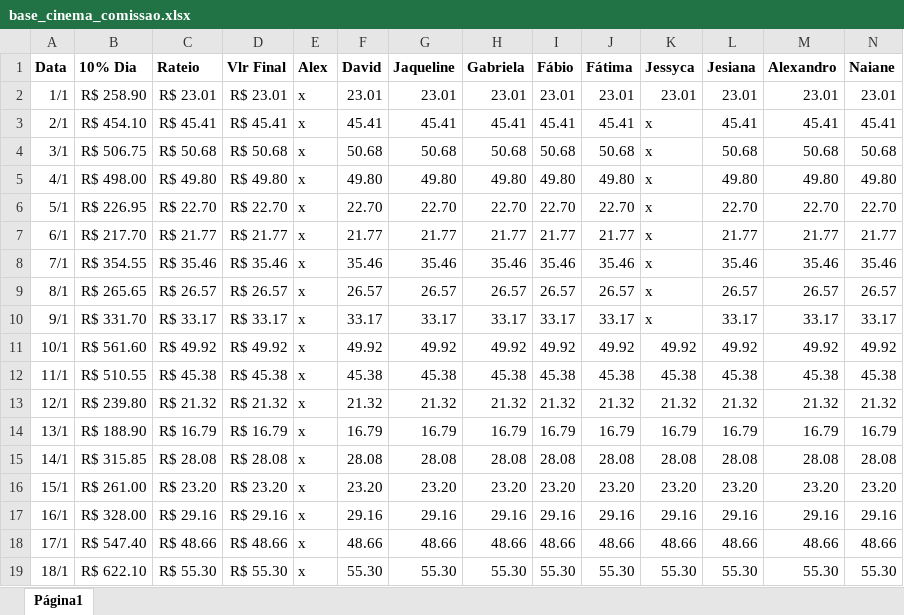
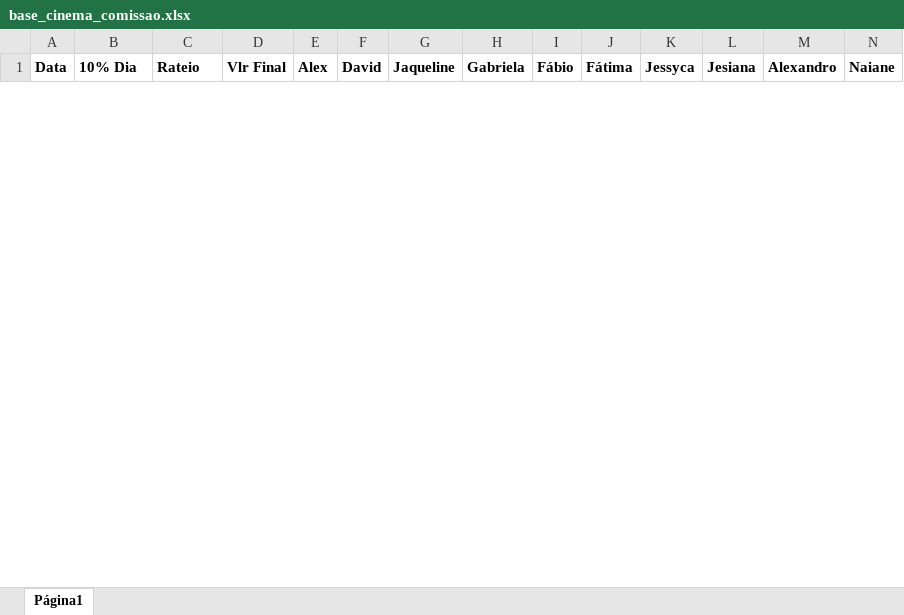
Before and after one commit to alexpereira82log-ui/scada_cafe, an Excel workbook: base_cinema_comissao.xlsx, sheet Página1, drawn as a sheet; only a part is shown; values as stored, in another font and other column widths than the file's, no borders; charts and pictures not drawn; removed rows and columns are numbered as before the commit, all else as after; rows hold the shown columns only; the diff covers the shown part only; the diff names each change by its address in the sheet, - before the commit and + after, or states it on an @@ line.

```diff
--- a/base_cinema_comissao.xlsx (sheet Página1)
+++ b/base_cinema_comissao.xlsx (sheet Página1)
-row 2: 1/1 | R$ 258.90 | R$ 23.01 | R$ 23.01 | x | 23.01 | 23.01 | 23.01 | 23.01 | 23.01 | 23.01 | 23.01 | 23.01 | 23.01
-row 3: 2/1 | R$ 454.10 | R$ 45.41 | R$ 45.41 | x | 45.41 | 45.41 | 45.41 | 45.41 | 45.41 | x | 45.41 | 45.41 | 45.41
-row 4: 3/1 | R$ 506.75 | R$ 50.68 | R$ 50.68 | x | 50.68 | 50.68 | 50.68 | 50.68 | 50.68 | x | 50.68 | 50.68 | 50.68
-row 5: 4/1 | R$ 498.00 | R$ 49.80 | R$ 49.80 | x | 49.80 | 49.80 | 49.80 | 49.80 | 49.80 | x | 49.80 | 49.80 | 49.80
-row 6: 5/1 | R$ 226.95 | R$ 22.70 | R$ 22.70 | x | 22.70 | 22.70 | 22.70 | 22.70 | 22.70 | x | 22.70 | 22.70 | 22.70
-row 7: 6/1 | R$ 217.70 | R$ 21.77 | R$ 21.77 | x | 21.77 | 21.77 | 21.77 | 21.77 | 21.77 | x | 21.77 | 21.77 | 21.77
-row 8: 7/1 | R$ 354.55 | R$ 35.46 | R$ 35.46 | x | 35.46 | 35.46 | 35.46 | 35.46 | 35.46 | x | 35.46 | 35.46 | 35.46
-row 9: 8/1 | R$ 265.65 | R$ 26.57 | R$ 26.57 | x | 26.57 | 26.57 | 26.57 | 26.57 | 26.57 | x | 26.57 | 26.57 | 26.57
-row 10: 9/1 | R$ 331.70 | R$ 33.17 | R$ 33.17 | x | 33.17 | 33.17 | 33.17 | 33.17 | 33.17 | x | 33.17 | 33.17 | 33.17
-row 11: 10/1 | R$ 561.60 | R$ 49.92 | R$ 49.92 | x | 49.92 | 49.92 | 49.92 | 49.92 | 49.92 | 49.92 | 49.92 | 49.92 | 49.92
-row 12: 11/1 | R$ 510.55 | R$ 45.38 | R$ 45.38 | x | 45.38 | 45.38 | 45.38 | 45.38 | 45.38 | 45.38 | 45.38 | 45.38 | 45.38
-row 13: 12/1 | R$ 239.80 | R$ 21.32 | R$ 21.32 | x | 21.32 | 21.32 | 21.32 | 21.32 | 21.32 | 21.32 | 21.32 | 21.32 | 21.32
-row 14: 13/1 | R$ 188.90 | R$ 16.79 | R$ 16.79 | x | 16.79 | 16.79 | 16.79 | 16.79 | 16.79 | 16.79 | 16.79 | 16.79 | 16.79
-row 15: 14/1 | R$ 315.85 | R$ 28.08 | R$ 28.08 | x | 28.08 | 28.08 | 28.08 | 28.08 | 28.08 | 28.08 | 28.08 | 28.08 | 28.08
-row 16: 15/1 | R$ 261.00 | R$ 23.20 | R$ 23.20 | x | 23.20 | 23.20 | 23.20 | 23.20 | 23.20 | 23.20 | 23.20 | 23.20 | 23.20
-row 17: 16/1 | R$ 328.00 | R$ 29.16 | R$ 29.16 | x | 29.16 | 29.16 | 29.16 | 29.16 | 29.16 | 29.16 | 29.16 | 29.16 | 29.16
-row 18: 17/1 | R$ 547.40 | R$ 48.66 | R$ 48.66 | x | 48.66 | 48.66 | 48.66 | 48.66 | 48.66 | 48.66 | 48.66 | 48.66 | 48.66
-row 19: 18/1 | R$ 622.10 | R$ 55.30 | R$ 55.30 | x | 55.30 | 55.30 | 55.30 | 55.30 | 55.30 | 55.30 | 55.30 | 55.30 | 55.30
```
Also changed, not shown: 31 added rows and 13 removed rows elsewhere in this sheet, base_cinema.xlsx, base_cinema_perdas.xlsx, 1 other file.
